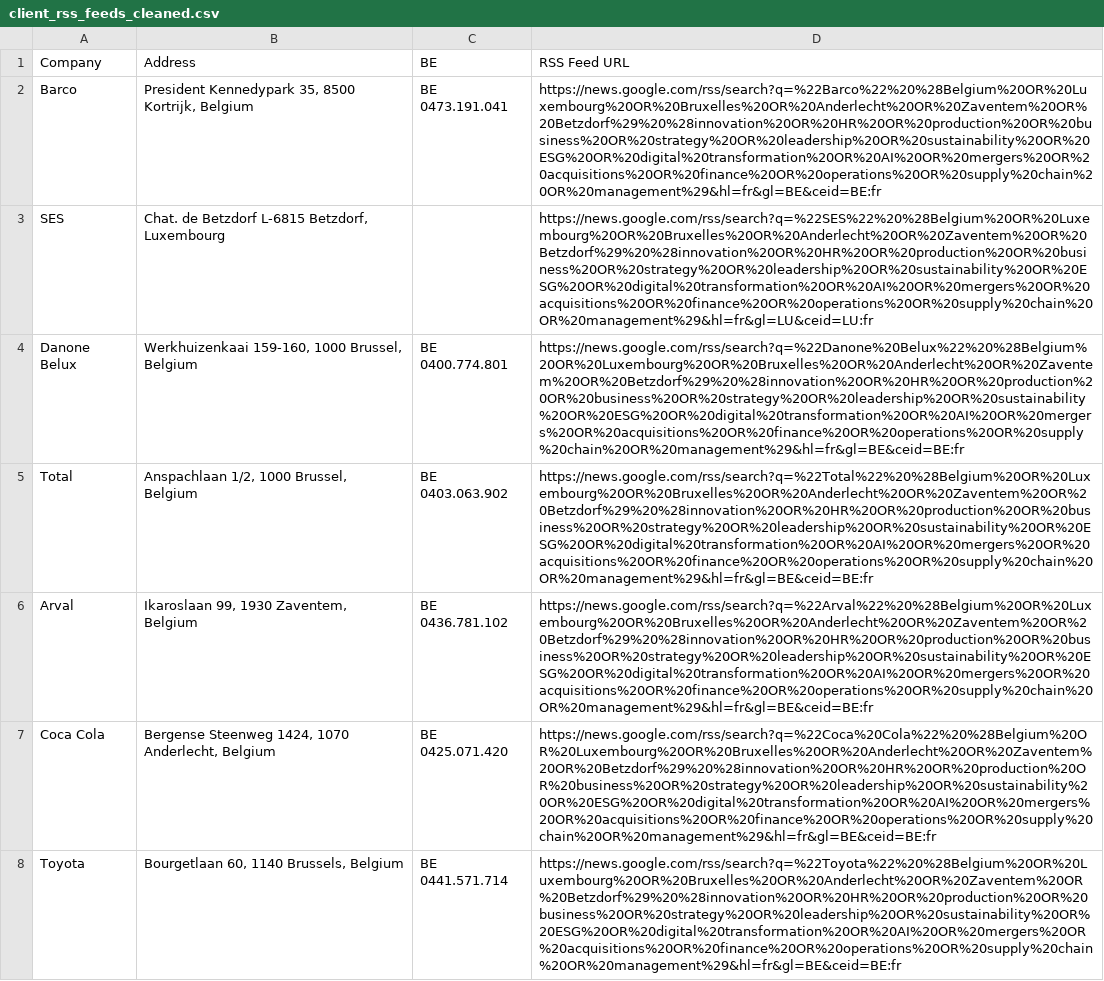
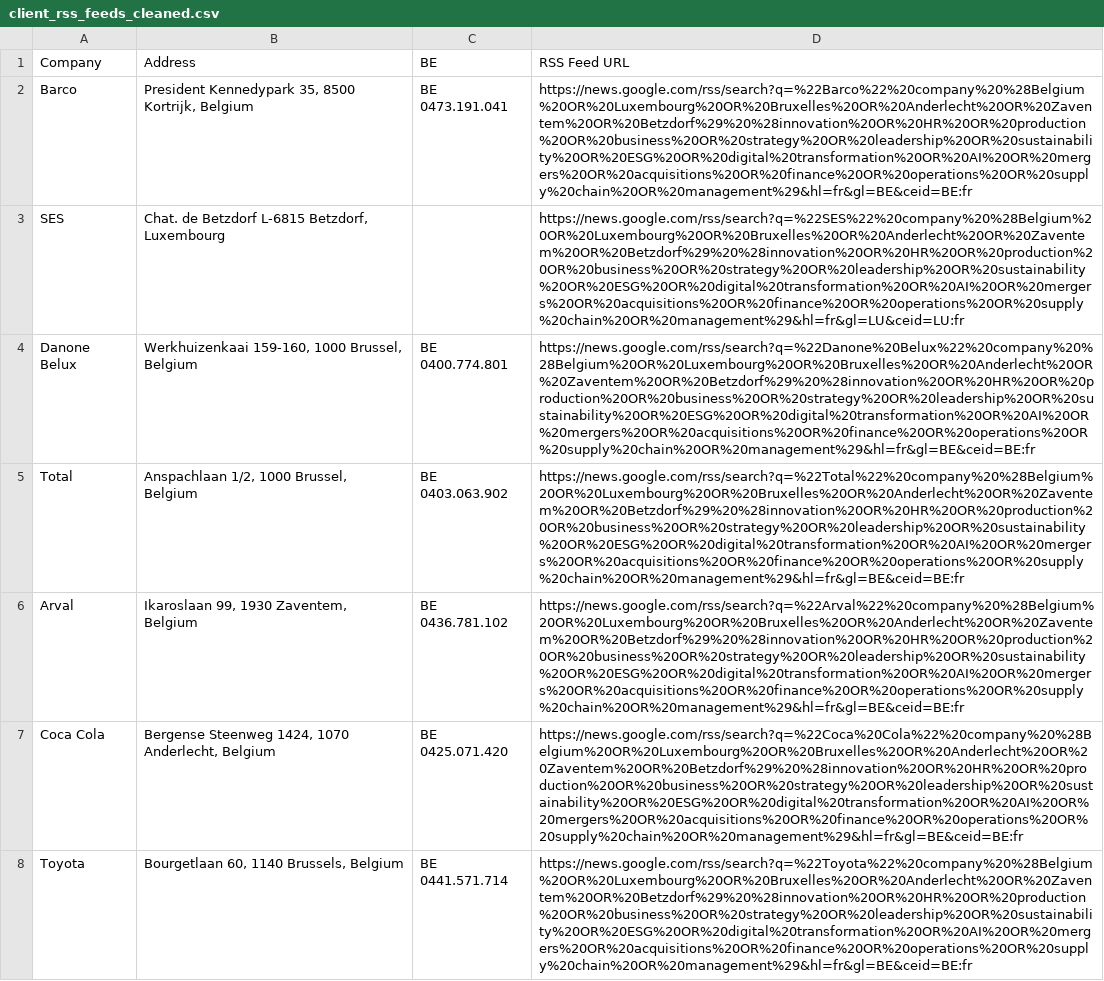
Before and after one commit to Natanael169-art/BeLux-Weekly-Press-Review, a CSV file: client_rss_feeds_cleaned.csv, drawn as a sheet; the diff names each change by its address in the sheet, - before the commit and + after, or states it on an @@ line.

Commit message:
Update client_rss_feeds_cleaned.csv

```diff
--- a/client_rss_feeds_cleaned.csv
+++ b/client_rss_feeds_cleaned.csv
-D2 (RSS Feed URL): https://news.google.com/rss/search?q=%22Barco%22%20%28Belgium%20OR%20Luxembourg%20OR%20Bruxelles%20OR%20Anderlecht%20OR%20Zaventem%20OR%20Betzdorf%29%20%28innovation%20OR%20HR%20OR%20production%20OR%20business%20OR%20strategy%20OR%20leadership%20OR%20sustainability%20OR%20ESG%20OR%20digital%20transformation%20OR%20AI%20OR%20mergers%20OR%20acquisitions%20OR%20finance%20OR%20operations%20OR%20supply%20chain%20OR%20management%29&hl=fr&gl=BE&ceid=BE:fr
+D2 (RSS Feed URL): https://news.google.com/rss/search?q=%22Barco%22%20company%20%28Belgium%20OR%20Luxembourg%20OR%20Bruxelles%20OR%20Anderlecht%20OR%20Zaventem%20OR%20Betzdorf%29%20%28innovation%20OR%20HR%20OR%20production%20OR%20business%20OR%20strategy%20OR%20leadership%20OR%20sustainability%20OR%20ESG%20OR%20digital%20transformation%20OR%20AI%20OR%20mergers%20OR%20acquisitions%20OR%20finance%20OR%20operations%20OR%20supply%20chain%20OR%20management%29&hl=fr&gl=BE&ceid=BE:fr
-D3 (RSS Feed URL): https://news.google.com/rss/search?q=%22SES%22%20%28Belgium%20OR%20Luxembourg%20OR%20Bruxelles%20OR%20Anderlecht%20OR%20Zaventem%20OR%20Betzdorf%29%20%28innovation%20OR%20HR%20OR%20production%20OR%20business%20OR%20strategy%20OR%20leadership%20OR%20sustainability%20OR%20ESG%20OR%20digital%20transformation%20OR%20AI%20OR%20mergers%20OR%20acquisitions%20OR%20finance%20OR%20operations%20OR%20supply%20chain%20OR%20management%29&hl=fr&gl=LU&ceid=LU:fr
+D3 (RSS Feed URL): https://news.google.com/rss/search?q=%22SES%22%20company%20%28Belgium%20OR%20Luxembourg%20OR%20Bruxelles%20OR%20Anderlecht%20OR%20Zaventem%20OR%20Betzdorf%29%20%28innovation%20OR%20HR%20OR%20production%20OR%20business%20OR%20strategy%20OR%20leadership%20OR%20sustainability%20OR%20ESG%20OR%20digital%20transformation%20OR%20AI%20OR%20mergers%20OR%20acquisitions%20OR%20finance%20OR%20operations%20OR%20supply%20chain%20OR%20management%29&hl=fr&gl=LU&ceid=LU:fr
-D4 (RSS Feed URL): https://news.google.com/rss/search?q=%22Danone%20Belux%22%20%28Belgium%20OR%20Luxembourg%20OR%20Bruxelles%20OR%20Anderlecht%20OR%20Zaventem%20OR%20Betzdorf%29%20%28innovation%20OR%20HR%20OR%20production%20OR%20business%20OR%20strategy%20OR%20leadership%20OR%20sustainability%20OR%20ESG%20OR%20digital%20transformation%20OR%20AI%20OR%20mergers%20OR%20acquisitions%20OR%20finance%20OR%20operations%20OR%20supply%20chain%20OR%20management%29&hl=fr&gl=BE&ceid=BE:fr
+D4 (RSS Feed URL): https://news.google.com/rss/search?q=%22Danone%20Belux%22%20company%20%28Belgium%20OR%20Luxembourg%20OR%20Bruxelles%20OR%20Anderlecht%20OR%20Zaventem%20OR%20Betzdorf%29%20%28innovation%20OR%20HR%20OR%20production%20OR%20business%20OR%20strategy%20OR%20leadership%20OR%20sustainability%20OR%20ESG%20OR%20digital%20transformation%20OR%20AI%20OR%20mergers%20OR%20acquisitions%20OR%20finance%20OR%20operations%20OR%20supply%20chain%20OR%20management%29&hl=fr&gl=BE&ceid=BE:fr
-D5 (RSS Feed URL): https://news.google.com/rss/search?q=%22Total%22%20%28Belgium%20OR%20Luxembourg%20OR%20Bruxelles%20OR%20Anderlecht%20OR%20Zaventem%20OR%20Betzdorf%29%20%28innovation%20OR%20HR%20OR%20production%20OR%20business%20OR%20strategy%20OR%20leadership%20OR%20sustainability%20OR%20ESG%20OR%20digital%20transformation%20OR%20AI%20OR%20mergers%20OR%20acquisitions%20OR%20finance%20OR%20operations%20OR%20supply%20chain%20OR%20management%29&hl=fr&gl=BE&ceid=BE:fr
+D5 (RSS Feed URL): https://news.google.com/rss/search?q=%22Total%22%20company%20%28Belgium%20OR%20Luxembourg%20OR%20Bruxelles%20OR%20Anderlecht%20OR%20Zaventem%20OR%20Betzdorf%29%20%28innovation%20OR%20HR%20OR%20production%20OR%20business%20OR%20strategy%20OR%20leadership%20OR%20sustainability%20OR%20ESG%20OR%20digital%20transformation%20OR%20AI%20OR%20mergers%20OR%20acquisitions%20OR%20finance%20OR%20operations%20OR%20supply%20chain%20OR%20management%29&hl=fr&gl=BE&ceid=BE:fr
-D6 (RSS Feed URL): https://news.google.com/rss/search?q=%22Arval%22%20%28Belgium%20OR%20Luxembourg%20OR%20Bruxelles%20OR%20Anderlecht%20OR%20Zaventem%20OR%20Betzdorf%29%20%28innovation%20OR%20HR%20OR%20production%20OR%20business%20OR%20strategy%20OR%20leadership%20OR%20sustainability%20OR%20ESG%20OR%20digital%20transformation%20OR%20AI%20OR%20mergers%20OR%20acquisitions%20OR%20finance%20OR%20operations%20OR%20supply%20chain%20OR%20management%29&hl=fr&gl=BE&ceid=BE:fr
+D6 (RSS Feed URL): https://news.google.com/rss/search?q=%22Arval%22%20company%20%28Belgium%20OR%20Luxembourg%20OR%20Bruxelles%20OR%20Anderlecht%20OR%20Zaventem%20OR%20Betzdorf%29%20%28innovation%20OR%20HR%20OR%20production%20OR%20business%20OR%20strategy%20OR%20leadership%20OR%20sustainability%20OR%20ESG%20OR%20digital%20transformation%20OR%20AI%20OR%20mergers%20OR%20acquisitions%20OR%20finance%20OR%20operations%20OR%20supply%20chain%20OR%20management%29&hl=fr&gl=BE&ceid=BE:fr
-D7 (RSS Feed URL): https://news.google.com/rss/search?q=%22Coca%20Cola%22%20%28Belgium%20OR%20Luxembourg%20OR%20Bruxelles%20OR%20Anderlecht%20OR%20Zaventem%20OR%20Betzdorf%29%20%28innovation%20OR%20HR%20OR%20production%20OR%20business%20OR%20strategy%20OR%20leadership%20OR%20sustainability%20OR%20ESG%20OR%20digital%20transformation%20OR%20AI%20OR%20mergers%20OR%20acquisitions%20OR%20finance%20OR%20operations%20OR%20supply%20chain%20OR%20management%29&hl=fr&gl=BE&ceid=BE:fr
+D7 (RSS Feed URL): https://news.google.com/rss/search?q=%22Coca%20Cola%22%20company%20%28Belgium%20OR%20Luxembourg%20OR%20Bruxelles%20OR%20Anderlecht%20OR%20Zaventem%20OR%20Betzdorf%29%20%28innovation%20OR%20HR%20OR%20production%20OR%20business%20OR%20strategy%20OR%20leadership%20OR%20sustainability%20OR%20ESG%20OR%20digital%20transformation%20OR%20AI%20OR%20mergers%20OR%20acquisitions%20OR%20finance%20OR%20operations%20OR%20supply%20chain%20OR%20management%29&hl=fr&gl=BE&ceid=BE:fr
-D8 (RSS Feed URL): https://news.google.com/rss/search?q=%22Toyota%22%20%28Belgium%20OR%20Luxembourg%20OR%20Bruxelles%20OR%20Anderlecht%20OR%20Zaventem%20OR%20Betzdorf%29%20%28innovation%20OR%20HR%20OR%20production%20OR%20business%20OR%20strategy%20OR%20leadership%20OR%20sustainability%20OR%20ESG%20OR%20digital%20transformation%20OR%20AI%20OR%20mergers%20OR%20acquisitions%20OR%20finance%20OR%20operations%20OR%20supply%20chain%20OR%20management%29&hl=fr&gl=BE&ceid=BE:fr
+D8 (RSS Feed URL): https://news.google.com/rss/search?q=%22Toyota%22%20company%20%28Belgium%20OR%20Luxembourg%20OR%20Bruxelles%20OR%20Anderlecht%20OR%20Zaventem%20OR%20Betzdorf%29%20%28innovation%20OR%20HR%20OR%20production%20OR%20business%20OR%20strategy%20OR%20leadership%20OR%20sustainability%20OR%20ESG%20OR%20digital%20transformation%20OR%20AI%20OR%20mergers%20OR%20acquisitions%20OR%20finance%20OR%20operations%20OR%20supply%20chain%20OR%20management%29&hl=fr&gl=BE&ceid=BE:fr
```
